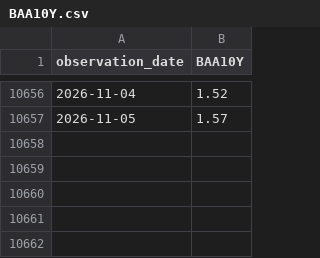
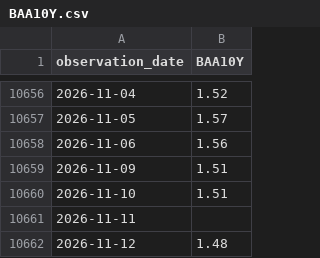
Before and after one commit to theodorewright11/macro_eco_dashboard, a CSV file: public/data/fred/BAA10Y.csv, drawn as a sheet; only a part is shown, gaps mark what is left out.

```diff
--- a/public/data/fred/BAA10Y.csv
+++ b/public/data/fred/BAA10Y.csv
@@ -10657 +10657,6 @@ observation_date,BAA10Y
 2026-11-05,1.57
+2026-11-06,1.56
+2026-11-09,1.51
+2026-11-10,1.51
+2026-11-11,
+2026-11-12,1.48
```
Also changed, not shown: public/data/fred/DGS10.csv, public/data/fred/DGS2.csv, 7 other files.
